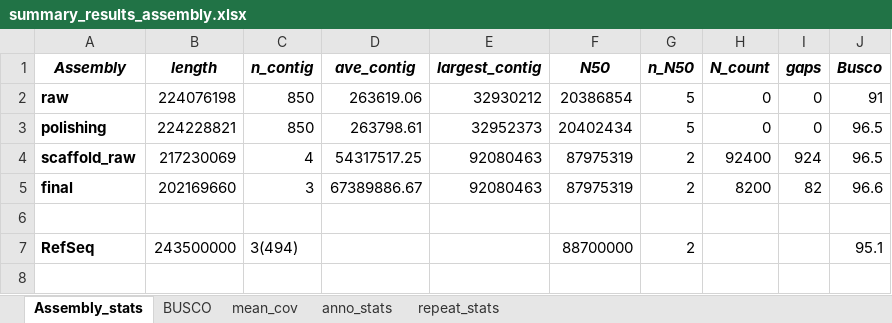
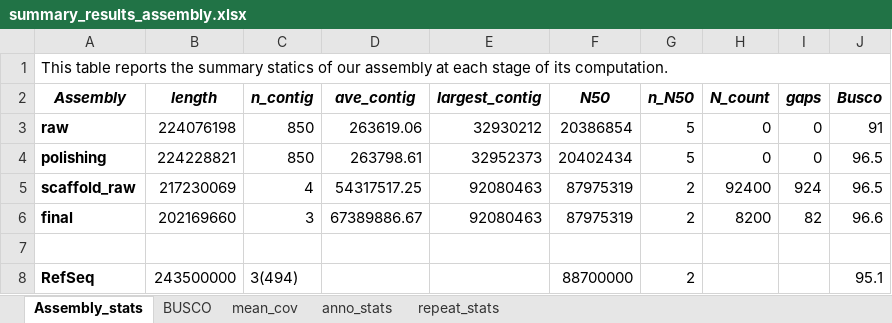
Before and after one commit to MirkMart/Lab_CompGeno, an Excel workbook: 2024/summary_results_assembly.xlsx, sheet Assembly_stats, drawn as a sheet; values as stored, in another font and other column widths than the file's, no borders; the diff names each change by its address in the sheet, - before the commit and + after, or states it on an @@ line.

```diff
--- a/2024/summary_results_assembly.xlsx (sheet Assembly_stats)
+++ b/2024/summary_results_assembly.xlsx (sheet Assembly_stats)
+row 1: This table reports the summary statics of our assembly at each stage of its computation.
```
Also changed, not shown: sheet anno_stats, sheet BUSCO, 8 other files.
